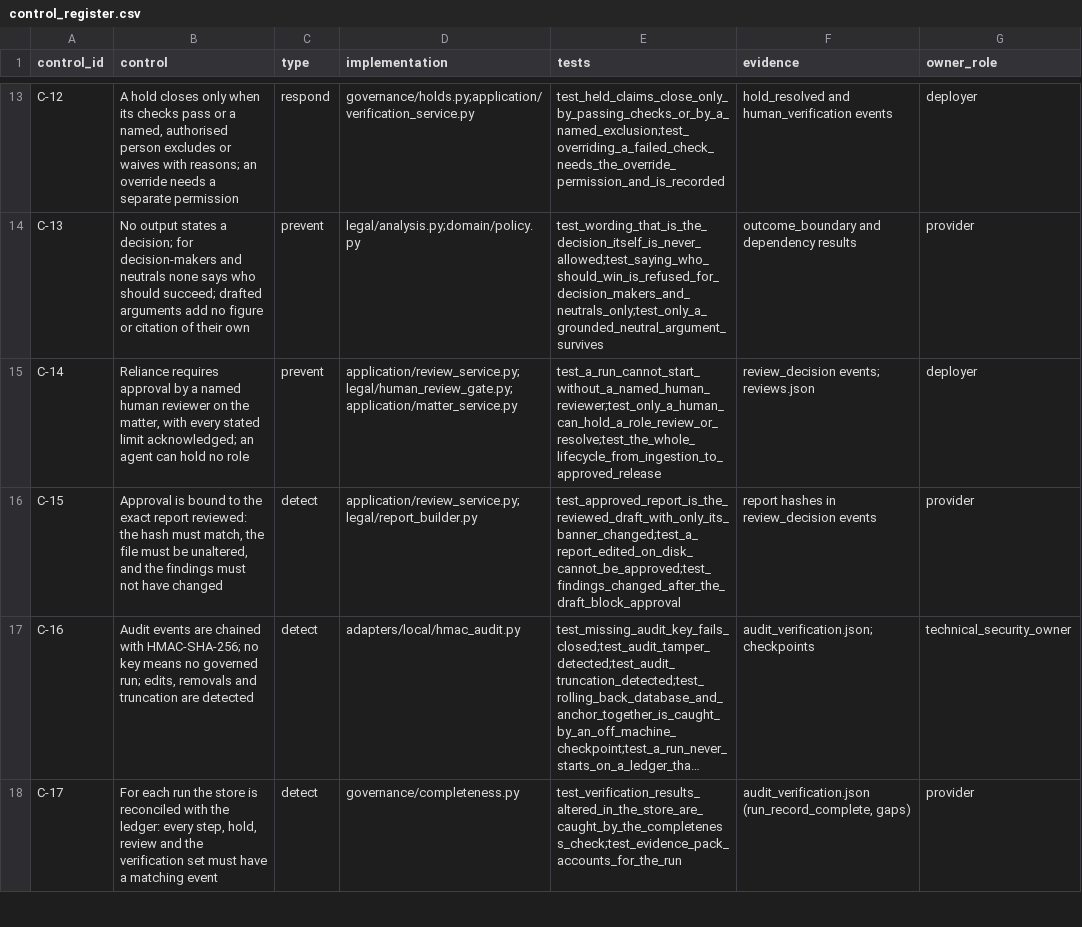
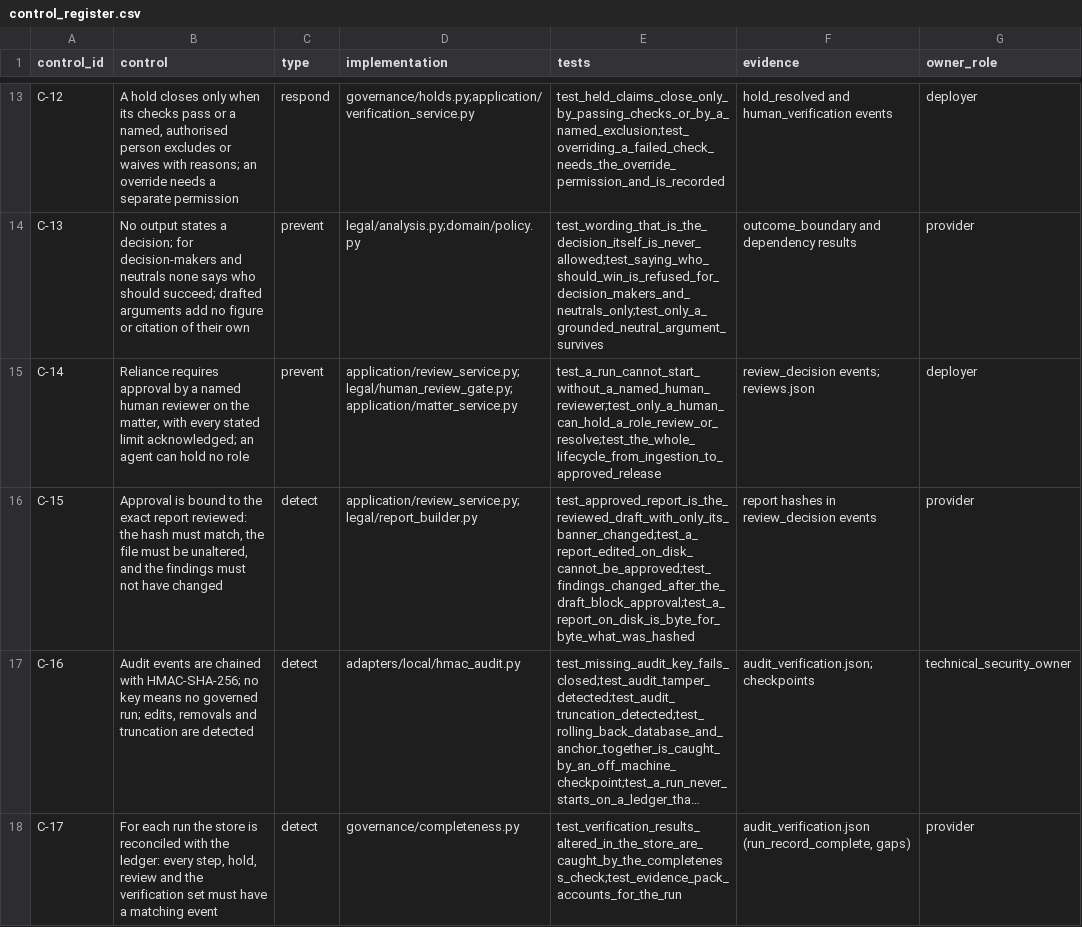
Before and after one commit to ShadowESC95/ELI_Legal, a CSV file: src/eli_legal/governance/registers/control_register.csv, drawn as a sheet; only a part is shown, gaps mark what is left out; long unchanged cells end in …; the diff names each change by its address in the sheet, - before the commit and + after, or states it on an @@ line.

Commit message:
Fix the lifecycle on Windows: write reports as exact bytes, name every text encoding
The first CI run on Windows since the runtime was built showed three faults,
none of them visible on Linux or macOS:

- A report was written in text mode, so Windows changed its line endings and
  the file no longer matched the hash recorded for it. Approval could not be
  followed by release. Reports are now written and hashed as the same bytes.
- Two places in the program, and several tests, read text without naming the
  encoding, which fails on a system whose default is not UTF-8.
- One test asserted Unix permission bits on a key file.

A regression test asserts that the report on disk is byte for byte what was
hashed. The whole suite also passes under a non-UTF-8 default encoding.

211 tests; ruff and mypy --strict clean; registers match the code.

```diff
--- a/src/eli_legal/governance/registers/control_register.csv
+++ b/src/eli_legal/governance/registers/control_register.csv
-E16 (tests): test_approved_report_is_the_reviewed_draft_with_only_its_banner_changed;test_a_report_edited_on_disk_cannot_be_approved;test_findings_changed_after_the_draft_block_approval
+E16 (tests): test_approved_report_is_the_reviewed_draft_with_only_its_banner_changed;test_a_report_edited_on_disk_cannot_be_approved;test_findings_changed_after_the_draft_block_approval;test_a_report_on_disk_is_byte_for_byte_what_was_hashed
```
Also changed, not shown: 13 other files.
